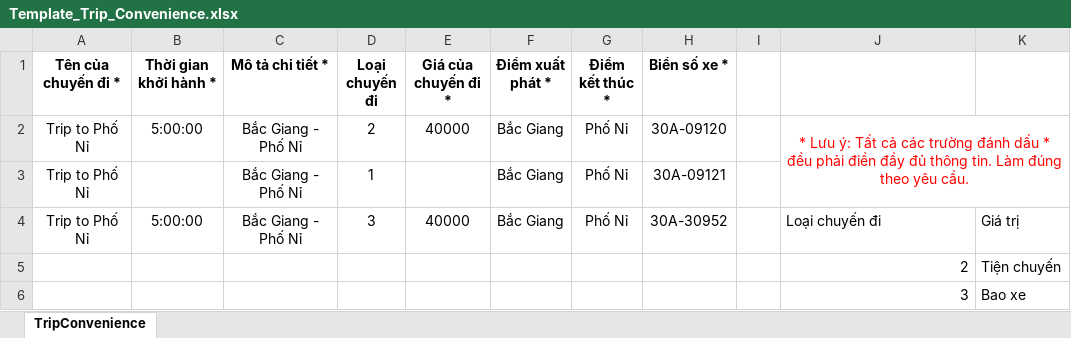
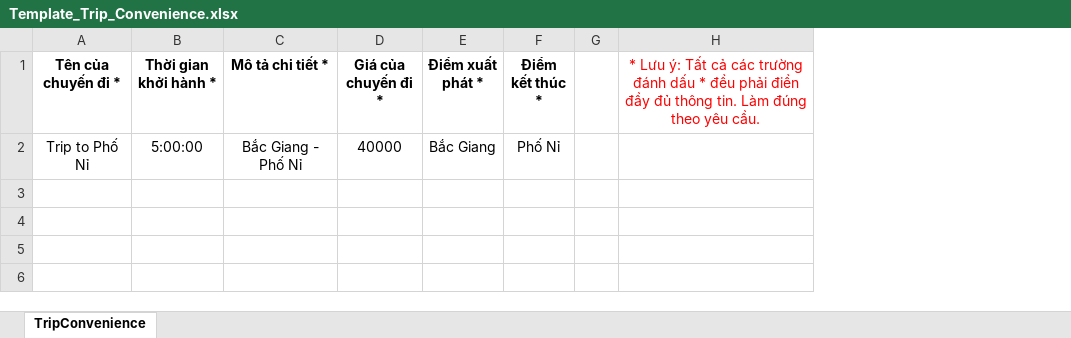
Before and after one commit to trinhlbhe163893/trinhleba, an Excel workbook: wwwroot/templates/Template_Trip_Convenience.xlsx, sheet TripConvenience, drawn as a sheet; values as stored, in another font and other column widths than the file's, no borders; removed rows and columns are numbered as before the commit, all else as after; the diff names each change by its address in the sheet, - before the commit and + after, or states it on an @@ line.

```diff
--- a/wwwroot/templates/Template_Trip_Convenience.xlsx (sheet TripConvenience)
+++ b/wwwroot/templates/Template_Trip_Convenience.xlsx (sheet TripConvenience)
-column D (Loại chuyến đi), row 2: 2
-column H (Biển số xe *), row 2: 30A-09120
-column K, empty
-H1: (empty)
+H1: * Lưu ý: Tất cả các trường đánh dấu * đều phải điền đầy đủ thông tin. Làm đúng theo yêu cầu.
-H2: * Lưu ý: Tất cả các trường đánh dấu * đều phải điền đầy đủ thông tin. Làm đúng theo yêu cầu.
+H2: (empty)
-J2:K3 merged
-row 3: Trip to Phố Nỉ |  | Bắc Giang - Phố Nỉ | 1 |  | Bắc Giang | Phố Nỉ | 30A-09121
-row 4: Trip to Phố Nỉ | 5:00:00 | Bắc Giang - Phố Nỉ | 3 | 40000 | Bắc Giang | Phố Nỉ | 30A-30952 |  | Loại chuyến đi | Giá trị
-row 5:  |  |  |  |  |  |  |  |  | 2 | Tiện chuyến
-row 6:  |  |  |  |  |  |  |  |  | 3 | Bao xe
```
Also changed, not shown: 6 other files.
